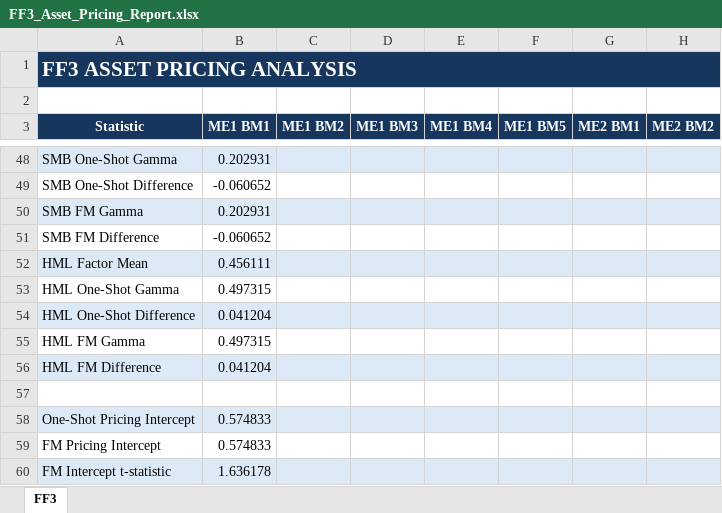
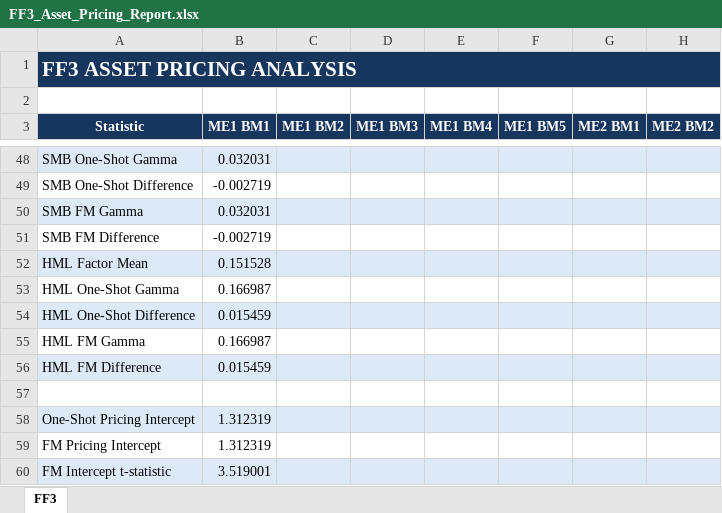
Before and after one commit to sloholt/quant_finance_projects, an Excel workbook: ff3-matrix-regressions/results/FF3_Asset_Pricing_Report.xlsx, sheet FF3, drawn as a sheet; only a part is shown, gaps mark what is left out; values as stored, in another font and other column widths than the file's, no borders; the diff covers the shown part only; the diff names each change by its address in the sheet, - before the commit and + after, or states it on an @@ line.

```diff
--- a/ff3-matrix-regressions/results/FF3_Asset_Pricing_Report.xlsx (sheet FF3)
+++ b/ff3-matrix-regressions/results/FF3_Asset_Pricing_Report.xlsx (sheet FF3)
-B48 (ME1 BM1): 0.202931
+B48 (ME1 BM1): 0.032031
-B49 (ME1 BM1): -0.060652
+B49 (ME1 BM1): -0.002719
-B50 (ME1 BM1): 0.202931
+B50 (ME1 BM1): 0.032031
-B51 (ME1 BM1): -0.060652
+B51 (ME1 BM1): -0.002719
-B52 (ME1 BM1): 0.456111
+B52 (ME1 BM1): 0.151528
-B53 (ME1 BM1): 0.497315
+B53 (ME1 BM1): 0.166987
-B54 (ME1 BM1): 0.041204
+B54 (ME1 BM1): 0.015459
-B55 (ME1 BM1): 0.497315
+B55 (ME1 BM1): 0.166987
-B56 (ME1 BM1): 0.041204
+B56 (ME1 BM1): 0.015459
-B58:B59 (ME1 BM1): 0.574833
+B58:B59 (ME1 BM1): 1.312319
-B60 (ME1 BM1): 1.636178
+B60 (ME1 BM1): 3.519001
```
Also changed, not shown: 14 added rows, 14 removed rows, 15 edited cells and cell formats elsewhere in this sheet, ff3-matrix-regressions/results/CAPM_Asset_Pricing_Report.xlsx, 1 other file.
